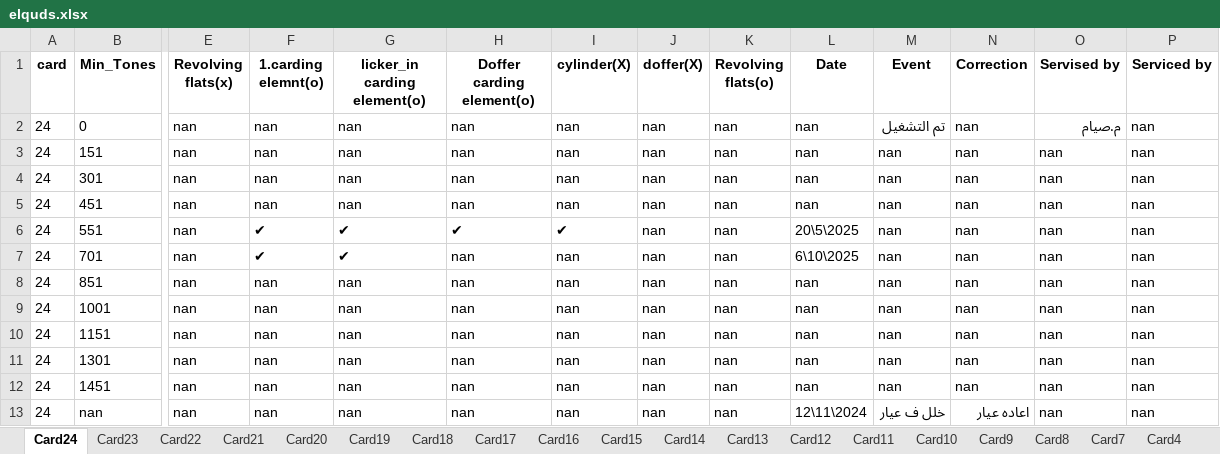
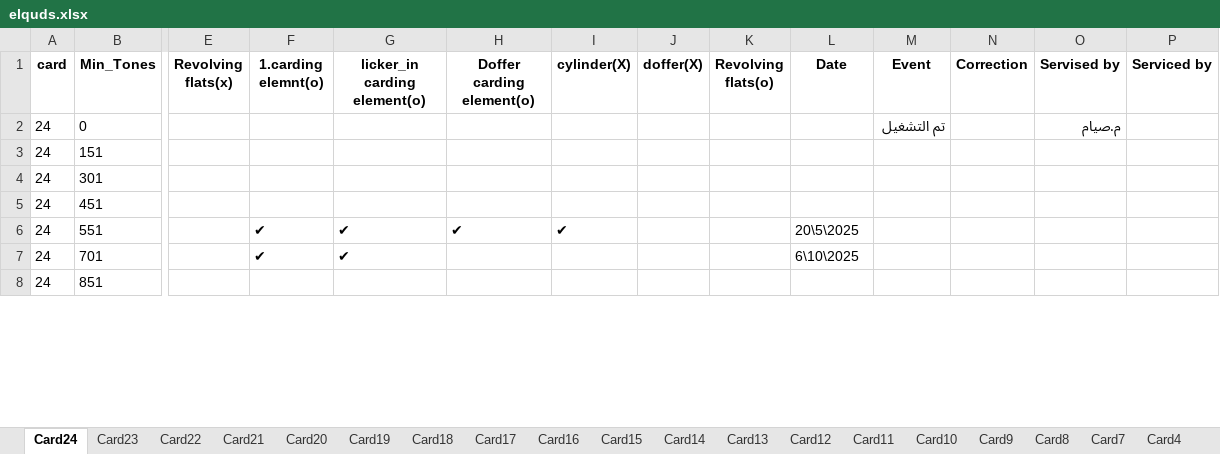
Before and after one commit to mahmedabdallh123/Elqds, an Excel workbook: elquds.xlsx, sheet Card24, drawn as a sheet; only a part is shown, gaps mark what is left out; values as stored, in another font and other column widths than the file's, no borders; removed rows and columns are numbered as before the commit, all else as after; rows hold the shown columns only; the diff covers the shown part only; the diff names each change by its address in the sheet, - before the commit and + after, or states it on an @@ line.

Commit message:
إضافة حدث جديد في Card5 by admin at 2025-12-03 11:48:05

```diff
--- a/elquds.xlsx (sheet Card24)
+++ b/elquds.xlsx (sheet Card24)
-E2 (Revolving flats(x)): nan
+E2 (Revolving flats(x)): (empty)
-F2 (1.carding elemnt(o)): nan
+F2 (1.carding elemnt(o)): (empty)
-G2 (licker_in carding element(o)): nan
+G2 (licker_in carding element(o)): (empty)
-H2 (Doffer carding element(o)): nan
+H2 (Doffer carding element(o)): (empty)
-I2 (cylinder(X)): nan
+I2 (cylinder(X)): (empty)
-J2 (doffer(X)): nan
+J2 (doffer(X)): (empty)
-K2 (Revolving flats(o)): nan
+K2 (Revolving flats(o)): (empty)
-L2 (Date): nan
+L2 (Date): (empty)
-N2 (Correction): nan
+N2 (Correction): (empty)
-P2 (Serviced by): nan
+P2 (Serviced by): (empty)
-row 3: 24 | 151 | nan | nan | nan | nan | nan | nan | nan | nan | nan | nan | nan | nan
-row 4: 24 | 301 | nan | nan | nan | nan | nan | nan | nan | nan | nan | nan | nan | nan
-row 5: 24 | 451 | nan | nan | nan | nan | nan | nan | nan | nan | nan | nan | nan | nan
+row 3: 24 | 151
+row 4: 24 | 301
+row 5: 24 | 451
-E6:E7 (Revolving flats(x)): nan
+E6:E7 (Revolving flats(x)): (empty)
-J6:J7 (doffer(X)): nan
+J6:J7 (doffer(X)): (empty)
-K6:K7 (Revolving flats(o)): nan
+K6:K7 (Revolving flats(o)): (empty)
-M6:M7 (Event): nan
+M6:M7 (Event): (empty)
-N6:N7 (Correction): nan
+N6:N7 (Correction): (empty)
-O6:O7 (Servised by): nan
+O6:O7 (Servised by): (empty)
-P6:P7 (Serviced by): nan
+P6:P7 (Serviced by): (empty)
-H7 (Doffer carding element(o)): nan
+H7 (Doffer carding element(o)): (empty)
-I7 (cylinder(X)): nan
+I7 (cylinder(X)): (empty)
-row 8: 24 | 851 | nan | nan | nan | nan | nan | nan | nan | nan | nan | nan | nan | nan
-row 9: 24 | 1001 | nan | nan | nan | nan | nan | nan | nan | nan | nan | nan | nan | nan
-row 10: 24 | 1151 | nan | nan | nan | nan | nan | nan | nan | nan | nan | nan | nan | nan
-row 11: 24 | 1301 | nan | nan | nan | nan | nan | nan | nan | nan | nan | nan | nan | nan
-row 12: 24 | 1451 | nan | nan | nan | nan | nan | nan | nan | nan | nan | nan | nan | nan
-row 13: 24 | nan | nan | nan | nan | nan | nan | nan | nan | 12\11\2024 | خلل ف عيار | اعاده عيار | nan | nan
+row 8: 24 | 851
```
Also changed, not shown: 5 added rows and 21 edited cells elsewhere in this sheet, sheet Card5.
